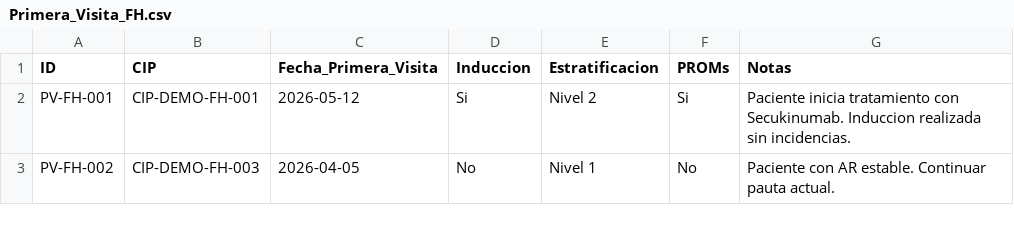
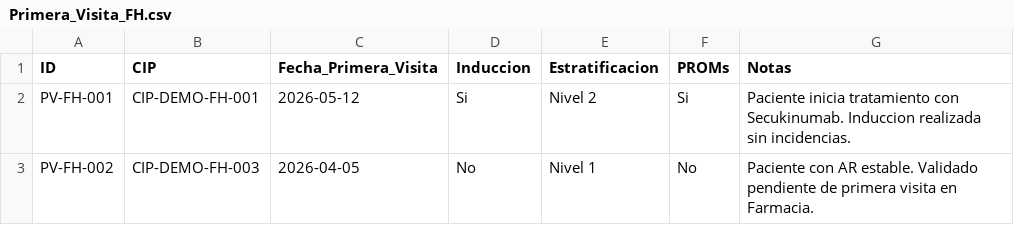
Before and after one commit to b32majus/Hub-Clinico-Badajoz, a CSV file: data/farmacia_demo/Primera_Visita_FH.csv, drawn as a sheet.

```diff
--- a/data/farmacia_demo/Primera_Visita_FH.csv
+++ b/data/farmacia_demo/Primera_Visita_FH.csv
@@ -2,2 +2,2 @@ ID,CIP,Fecha_Primera_Visita,Induccion,Estratificacion,PROMs,Notas
 PV-FH-001,CIP-DEMO-FH-001,2026-05-12,Si,Nivel 2,Si,Paciente inicia tratamiento con Secukinumab. Induccion realizada sin incidencias.
-PV-FH-002,CIP-DEMO-FH-003,2026-04-05,No,Nivel 1,No,Paciente con AR estable. Continuar pauta actual.
+PV-FH-002,CIP-DEMO-FH-003,2026-04-05,No,Nivel 1,No,Paciente con AR estable. Validado pendiente de primera visita en Farmacia.
```
Also changed, not shown: data/farmacia_demo/Pacientes.csv, data/farmacia_demo/Seguimientos_FH.csv, 5 other files.
